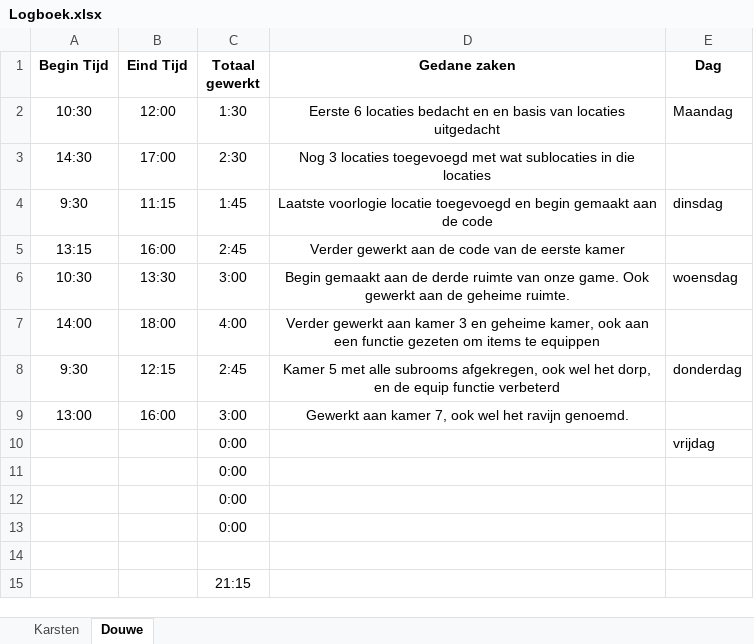
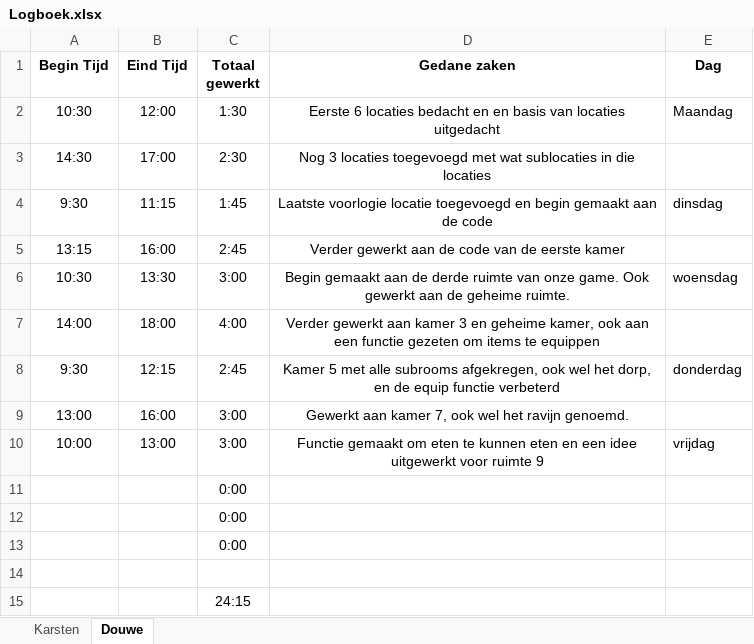
Before and after one commit to Peredurz/TBA, an Excel workbook: Non-Code Files/Logboek.xlsx, sheet Douwe, drawn as a sheet; values as stored, in another font and other column widths than the file's, no borders; removed rows and columns are numbered as before the commit, all else as after; the diff names each change by its address in the sheet, - before the commit and + after, or states it on an @@ line.

Commit message:
Logboek

```diff
--- a/Non-Code Files/Logboek.xlsx (sheet Douwe)
+++ b/Non-Code Files/Logboek.xlsx (sheet Douwe)
-row 10:  |  | 0:00 |  | vrijdag
+row 10: 10:00 | 13:00 | 3:00 | Functie gemaakt om eten te kunnen eten en een idee uitgewerkt voor ruimte 9 | vrijdag
-C15 (Totaal gewerkt): 21:15
+C15 (Totaal gewerkt): 24:15
```
